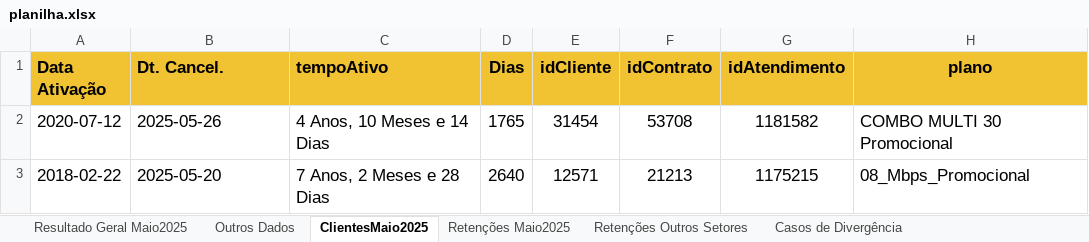
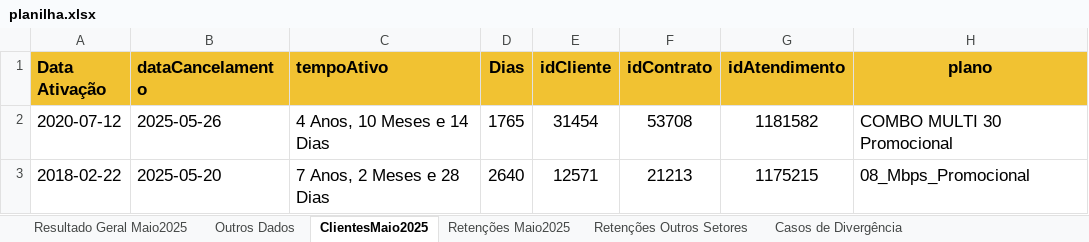
Before and after one commit to joaopedro1764/cancelation-manager-01, an Excel workbook: public/planilha.xlsx, sheet ClientesMaio2025, drawn as a sheet; only a part is shown; values as stored, in another font and other column widths than the file's, no borders; the diff names each change by its address in the sheet, - before the commit and + after, or states it on an @@ line.

```diff
--- a/public/planilha.xlsx (sheet ClientesMaio2025)
+++ b/public/planilha.xlsx (sheet ClientesMaio2025)
-B1: Dt. Cancel.
+B1: dataCancelamento
```
Also changed, not shown: sheet Outros Dados, sheet Reativações, sheet Resultado Geral Maio2025, 4 other files.
